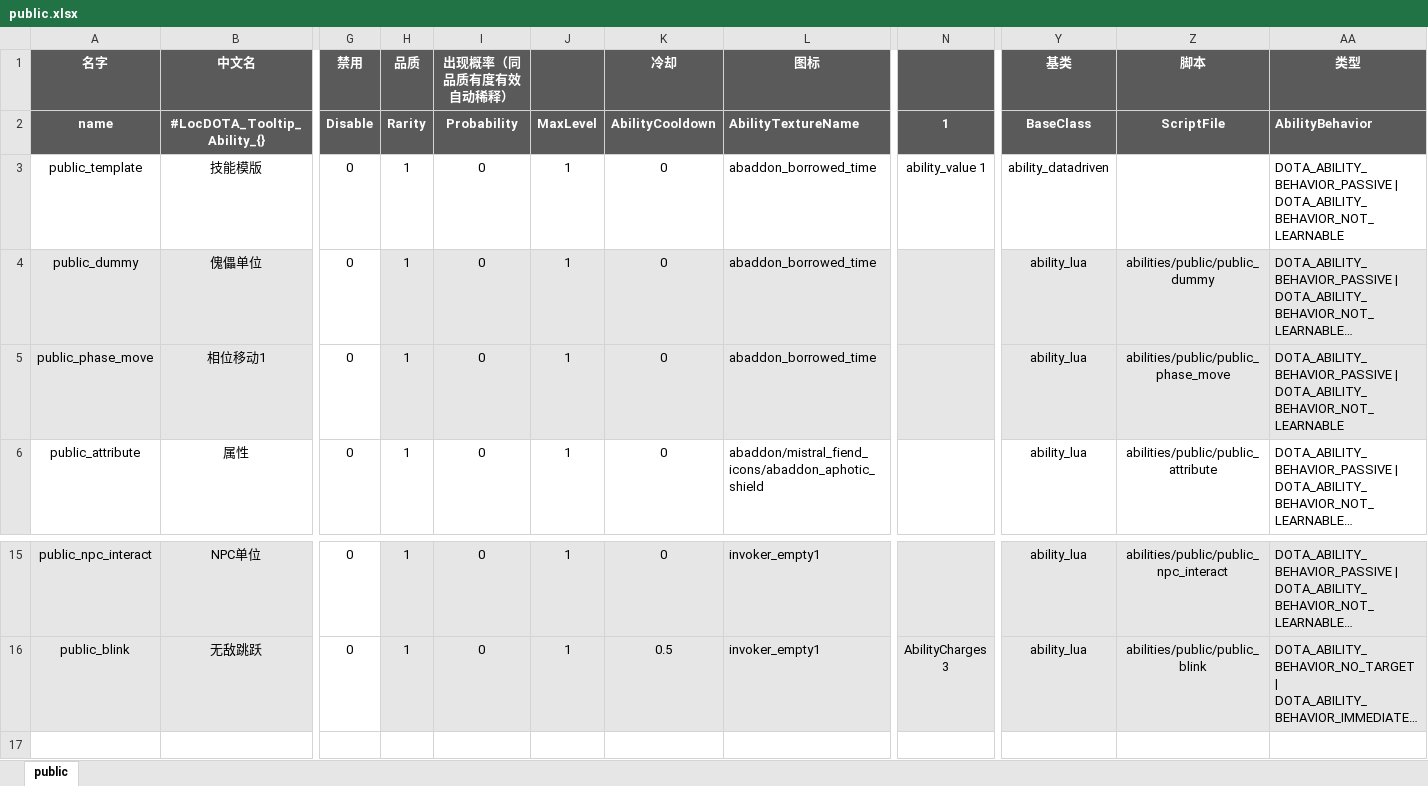
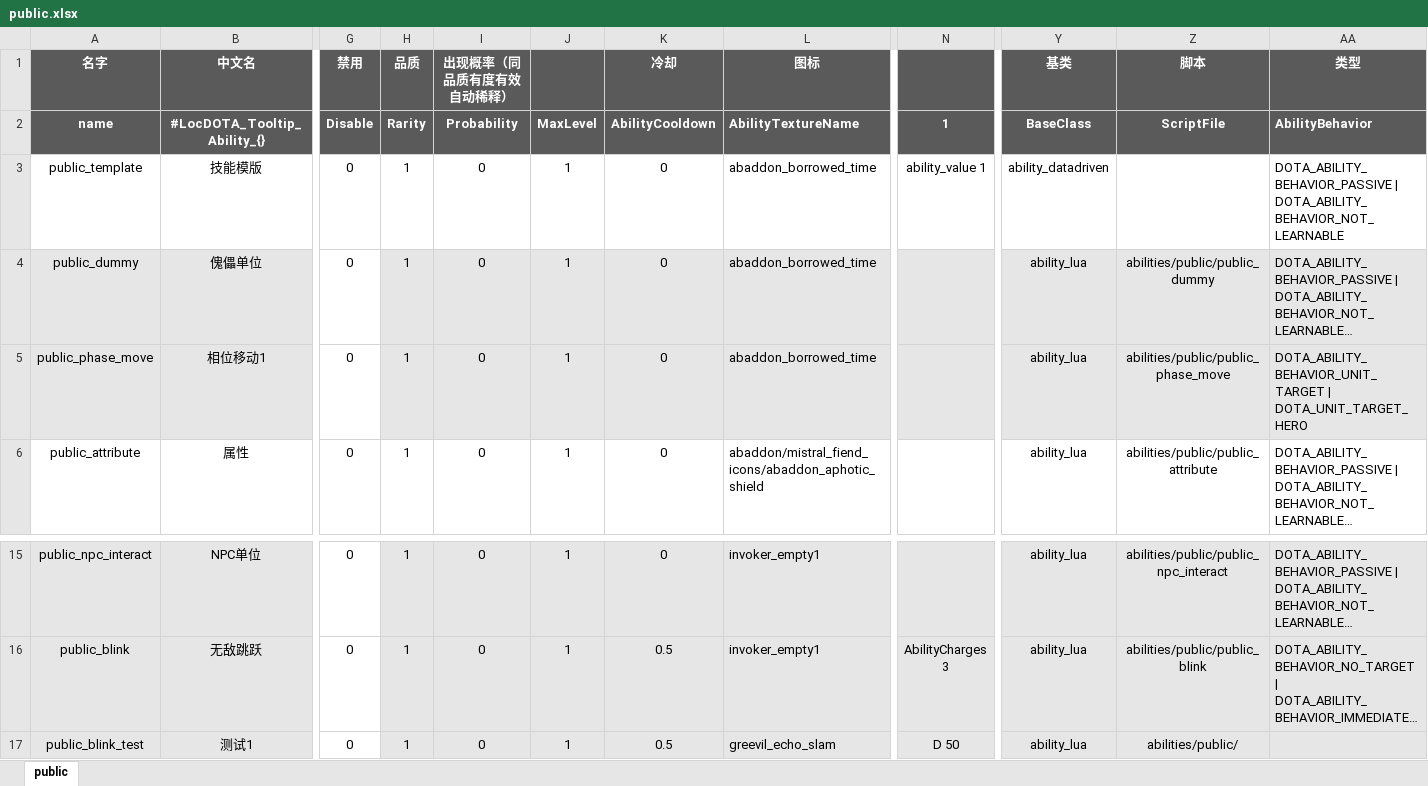
Before and after one commit to YPYT1/nobody, an Excel workbook: excels/abilities/public.xlsx, sheet public, drawn as a sheet; only a part is shown, gaps mark what is left out; long unchanged cells end in …; values as stored, in another font and other column widths than the file's, no borders; conditional formats not drawn; rows hold the shown columns only; the diff names each change by its address in the sheet, - before the commit and + after, or states it on an @@ line.

```diff
--- a/excels/abilities/public.xlsx (sheet public)
+++ b/excels/abilities/public.xlsx (sheet public)
-AA5 (类型): DOTA_ABILITY_BEHAVIOR_PASSIVE | DOTA_ABILITY_BEHAVIOR_NOT_LEARNABLE
+AA5 (类型): DOTA_ABILITY_BEHAVIOR_UNIT_TARGET | DOTA_UNIT_TARGET_HERO
+row 17: public_blink_test | 测试1 | 0 | 1 | 0 | 1 | 0.5 | greevil_echo_slam | D 50 | ability_lua | abilities/public/
```
Also changed, not shown: excels/abilities/creature/elite.xlsx, excels/abilities/hero/drow.xlsx, 13 other files.
